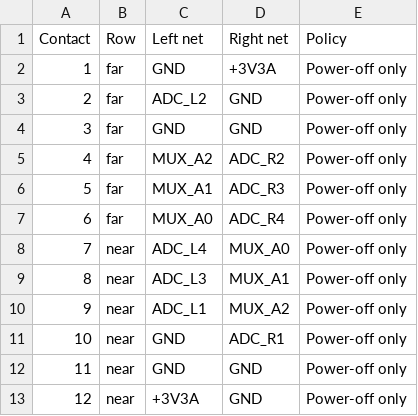
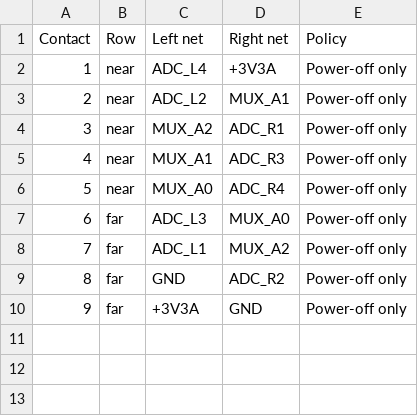
Before and after one commit to Mokeded/Symm60HE, a CSV file: pcb/variants/pogo-magnetic/Symm60HE-mag-pogo12-pinout.csv, drawn as a sheet; removed rows and columns are numbered as before the commit, all else as after; the diff names each change by its address in the sheet, - before the commit and + after, or states it on an @@ line.

```diff
--- a/pcb/variants/pogo-magnetic/Symm60HE-mag-pogo12-pinout.csv
+++ b/pcb/variants/pogo-magnetic/Symm60HE-mag-pogo12-pinout.csv
-row 2: 1 | far | GND | +3V3A | Power-off only
-row 3: 2 | far | ADC_L2 | GND | Power-off only
-row 4: 3 | far | GND | GND | Power-off only
-row 5: 4 | far | MUX_A2 | ADC_R2 | Power-off only
-row 6: 5 | far | MUX_A1 | ADC_R3 | Power-off only
-row 7: 6 | far | MUX_A0 | ADC_R4 | Power-off only
@@ column A (Contact) renumbered from row 2 down @@
-D2 (Right net): MUX_A0
+D2 (Right net): +3V3A
-C3 (Left net): ADC_L3
+C3 (Left net): ADC_L2
-C4 (Left net): ADC_L1
+C4 (Left net): MUX_A2
-D4 (Right net): MUX_A2
+D4 (Right net): ADC_R1
-C5 (Left net): GND
+C5 (Left net): MUX_A1
-D5 (Right net): ADC_R1
+D5 (Right net): ADC_R3
-C6 (Left net): GND
+C6 (Left net): MUX_A0
-D6 (Right net): GND
+D6 (Right net): ADC_R4
+row 7: 6 | far | ADC_L3 | MUX_A0 | Power-off only
+row 8: 7 | far | ADC_L1 | MUX_A2 | Power-off only
+row 9: 8 | far | GND | ADC_R2 | Power-off only
-B10 (Row): near
+B10 (Row): far
```
Also changed, not shown: 15 other files.
